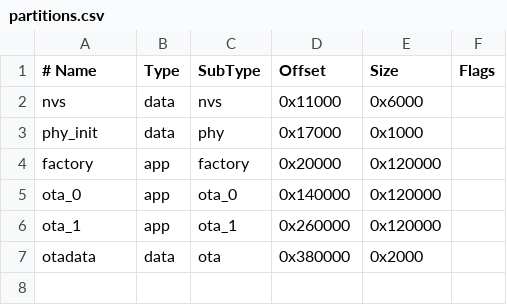
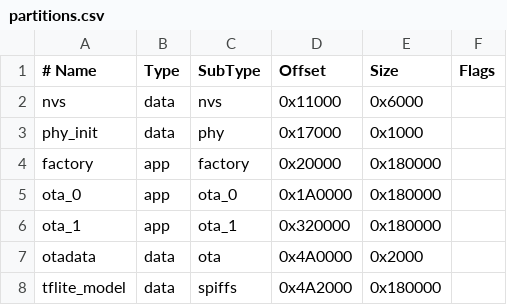
Before and after one commit to nubificus/fmnist-esp-ota, a CSV file: partitions.csv, drawn as a sheet; the diff names each change by its address in the sheet, - before the commit and + after, or states it on an @@ line.

Commit message:
Added TFLite Partition and PSRAM Support
The following updates are also described in the README.md file:
	1. The tensor arena size is defined by the TENSOR_ALLOCATION_SPACE env variable
	2. By default tensor arena is allocated from external PSRAM
	   (it is enabled in sdkconfig.defaults assuming the device has PSRAM support)
		-> Define INTERNAL_MEMORY_USAGE to allocate from internal RAM
		-> If PSRAM is not initialized, we fallback on the internal RAM
	3. The tflite model can be written in the tflite_model flash partition by defining LOAD_MODEL_FROM_PARTITION.
	   However, it is mandatory to set the env variable TFLITE_MODEL_SIZE to the size of that tflite model file.

Signed-off-by: apogiannousas <apogiannousas@gmail.com>

```diff
--- a/partitions.csv
+++ b/partitions.csv
-E4:E6 (Size): 0x120000
+E4:E6 (Size): 0x180000
-D5 (Offset): 0x140000
+D5 (Offset): 0x1A0000
-D6 (Offset): 0x260000
+D6 (Offset): 0x320000
-D7 (Offset): 0x380000
+D7 (Offset): 0x4A0000
+row 8: tflite_model | data | spiffs | 0x4A2000 | 0x180000
```
Also changed, not shown: 14 other files.
